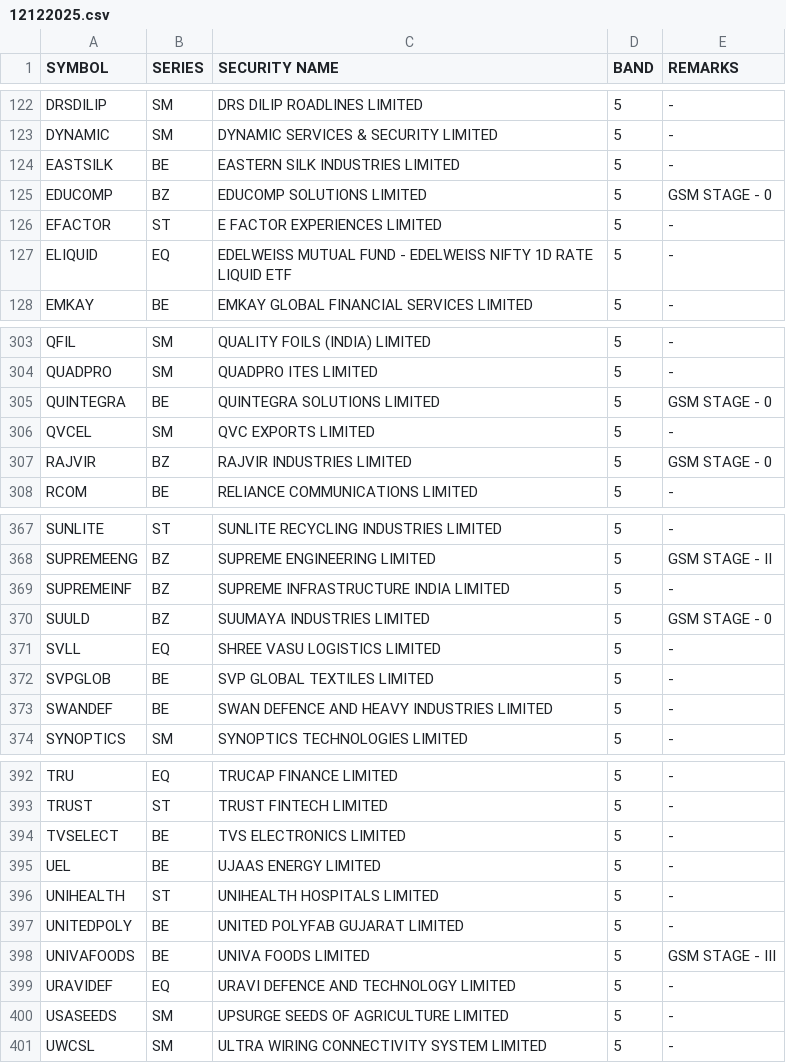
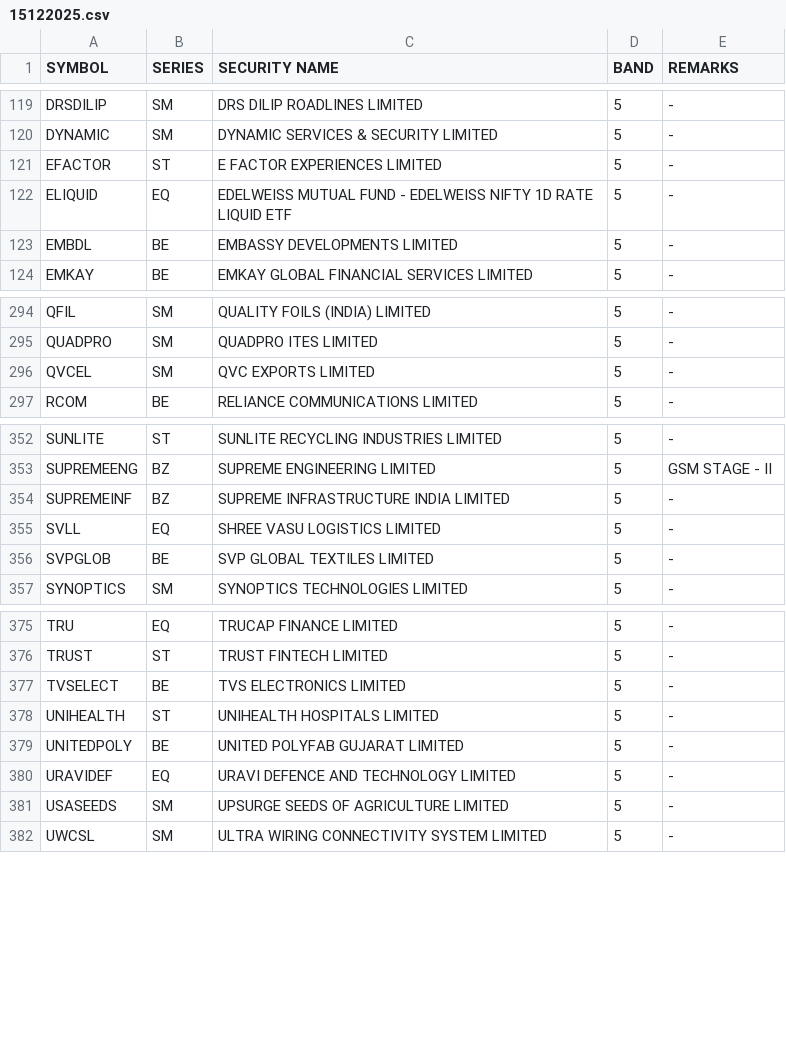
Before and after one commit to Anny26022/price_band, a CSV file: 15122025.csv (was 12122025.csv), drawn as a sheet; only a part is shown, gaps mark what is left out; the diff covers the shown part only.

```diff
--- a/12122025.csv
+++ b/15122025.csv
@@ -123,6 +120,5 @@ DRSDILIP,SM,DRS DILIP ROADLINES LIMITED,5,-
 DYNAMIC,SM,DYNAMIC SERVICES & SECURITY LIMITED,5,-
-EASTSILK,BE,EASTERN SILK INDUSTRIES LIMITED,5,-
-EDUCOMP,BZ,EDUCOMP SOLUTIONS LIMITED,5,GSM STAGE - 0
 EFACTOR,ST,E FACTOR EXPERIENCES LIMITED,5,-
 ELIQUID,EQ,EDELWEISS MUTUAL FUND - EDELWEISS NIFTY 1D RATE LIQUID ETF,5,-
+EMBDL,BE,EMBASSY DEVELOPMENTS LIMITED,5,-
 EMKAY,BE,EMKAY GLOBAL FINANCIAL SERVICES LIMITED,5,-
@@ -304,5 +295,3 @@ QFIL,SM,QUALITY FOILS (INDIA) LIMITED,5,-
 QUADPRO,SM,QUADPRO ITES LIMITED,5,-
-QUINTEGRA,BE,QUINTEGRA SOLUTIONS LIMITED,5,GSM STAGE - 0
 QVCEL,SM,QVC EXPORTS LIMITED,5,-
-RAJVIR,BZ,RAJVIR INDUSTRIES LIMITED,5,GSM STAGE - 0
 RCOM,BE,RELIANCE COMMUNICATIONS LIMITED,5,-
@@ -369,6 +354,4 @@ SUPREMEENG,BZ,SUPREME ENGINEERING LIMITED,5,GSM STAGE - II
 SUPREMEINF,BZ,SUPREME INFRASTRUCTURE INDIA LIMITED,5,-
-SUULD,BZ,SUUMAYA INDUSTRIES LIMITED,5,GSM STAGE - 0
 SVLL,EQ,SHREE VASU LOGISTICS LIMITED,5,-
 SVPGLOB,BE,SVP GLOBAL TEXTILES LIMITED,5,-
-SWANDEF,BE,SWAN DEFENCE AND HEAVY INDUSTRIES LIMITED,5,-
 SYNOPTICS,SM,SYNOPTICS TECHNOLOGIES LIMITED,5,-
@@ -394,6 +377,4 @@ TRUST,ST,TRUST FINTECH LIMITED,5,-
 TVSELECT,BE,TVS ELECTRONICS LIMITED,5,-
-UEL,BE,UJAAS ENERGY LIMITED,5,-
 UNIHEALTH,ST,UNIHEALTH HOSPITALS LIMITED,5,-
 UNITEDPOLY,BE,UNITED POLYFAB GUJARAT LIMITED,5,-
-UNIVAFOODS,BE,UNIVA FOODS LIMITED,5,GSM STAGE - III
 URAVIDEF,EQ,URAVI DEFENCE AND TECHNOLOGY LIMITED,5,-
```
Also changed, not shown: 8 added rows, 20 removed rows and 6 edited cells elsewhere in this file.
